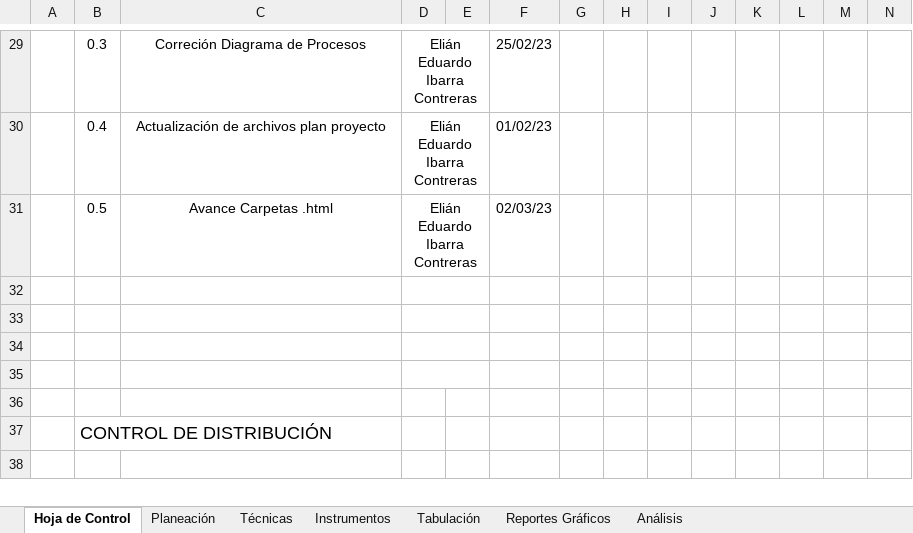
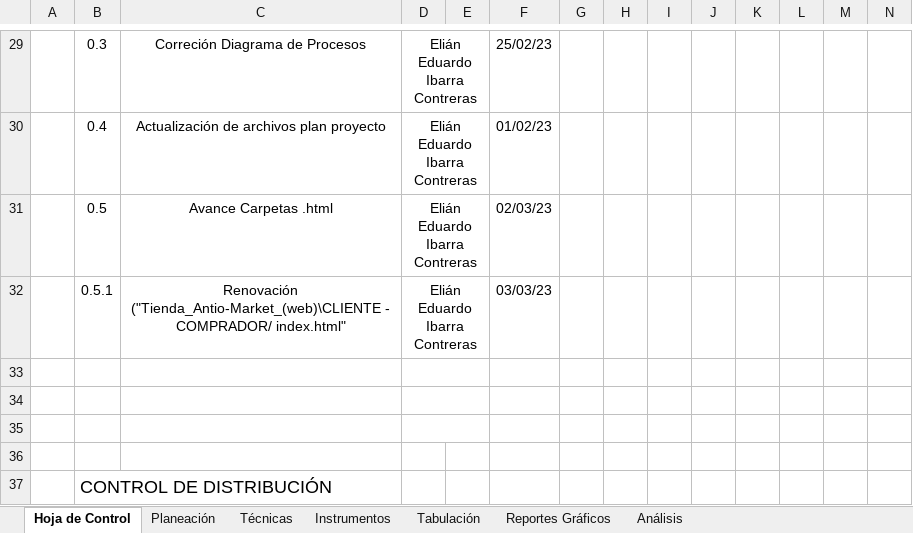
Before and after one commit to FazeElian/TPS_FDS-2671339-AutOsiris-SIW7, an Excel workbook: docs/trim1/gestion_proyecto/1_recoleccion_informacion.xlsx, sheet Hoja de Control, drawn as a sheet; only a part is shown, gaps mark what is left out; the shorter side is filled out with more unchanged rows; values as stored, in another font and other column widths than the file's, no borders; charts and pictures not drawn; rows hold the shown columns only; the diff names each change by its address in the sheet, - before the commit and + after, or states it on an @@ line.

Commit message:
Act. Hoja Control Cambios

```diff
--- a/docs/trim1/gestion_proyecto/1_recoleccion_informacion.xlsx (sheet Hoja de Control)
+++ b/docs/trim1/gestion_proyecto/1_recoleccion_informacion.xlsx (sheet Hoja de Control)
-row 32: (empty)
+row 32:  | 0.5.1 | Renovación ("Tienda_Antio-Market_(web)\CLIENTE - COMPRADOR/ index.html" | Elián Eduardo Ibarra Contreras |  | 03/03/23
```
Also changed, not shown: charts or pictures.
